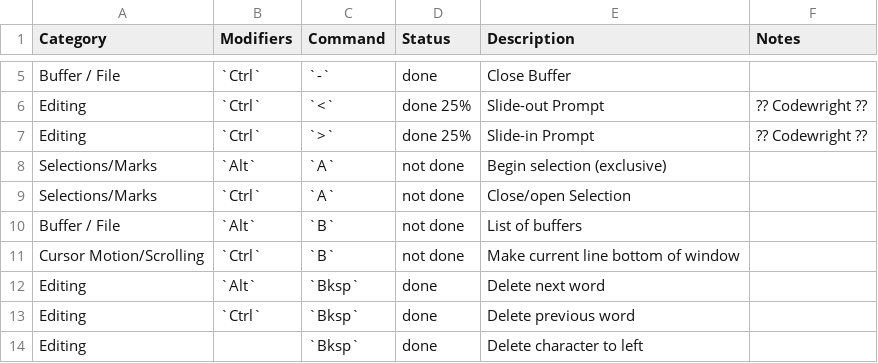
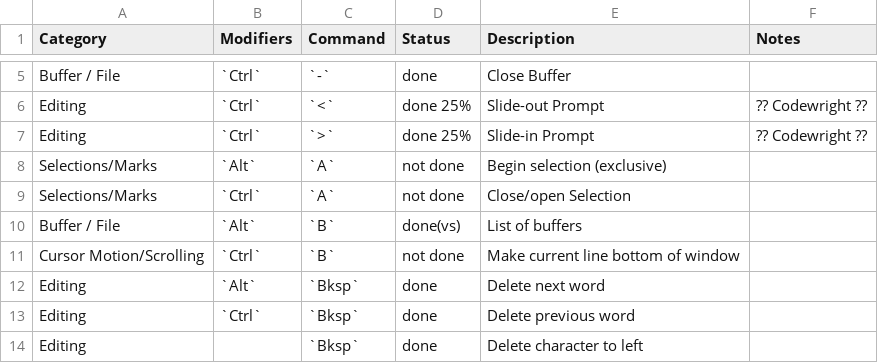
Before and after one commit to montgomerybc/brief-keymap, a CSV file: command-status.csv, drawn as a sheet; only a part is shown, gaps mark what is left out.

```diff
--- a/command-status.csv
+++ b/command-status.csv
@@ -9,3 +9,3 @@ Selections/Marks,`Alt`,`A`,not done,Begin selection (exclusive),
 Selections/Marks,`Ctrl`,`A`,not done,Close/open Selection,
-Buffer / File,`Alt`,`B`,not done,List of buffers,
+Buffer / File,`Alt`,`B`,done(vs),List of buffers,
 Cursor Motion/Scrolling,`Ctrl`,`B`,not done,Make current line bottom of window,
```
Also changed, not shown: 2 other files.
